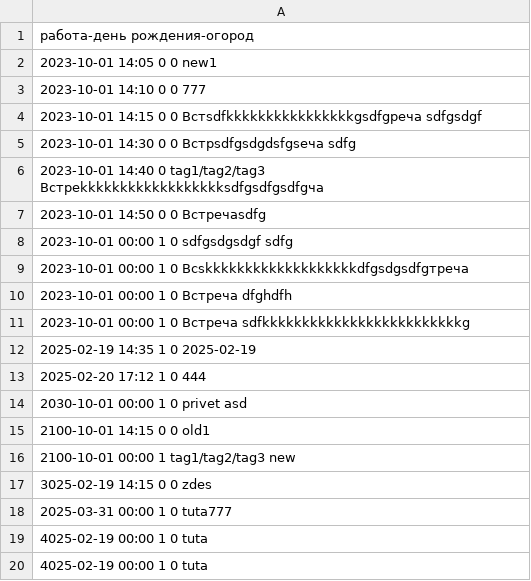
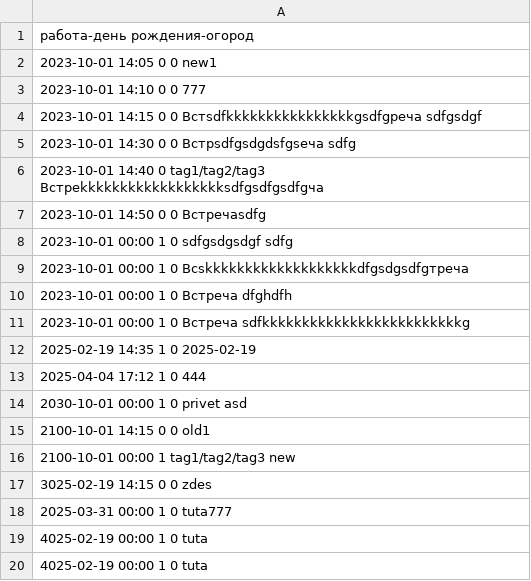
Before and after one commit to VadimVK-777/ToDo, a CSV file: myfile.csv, drawn as a sheet.

```diff
--- a/myfile.csv
+++ b/myfile.csv
@@ -12,3 +12,3 @@
 2025-02-19 14:35 1 0 2025-02-19
-2025-02-20 17:12 1 0 444
+2025-04-04 17:12 1 0 444
 2030-10-01 00:00 1 0 privet asd
```
Also changed, not shown: 1 other file.
